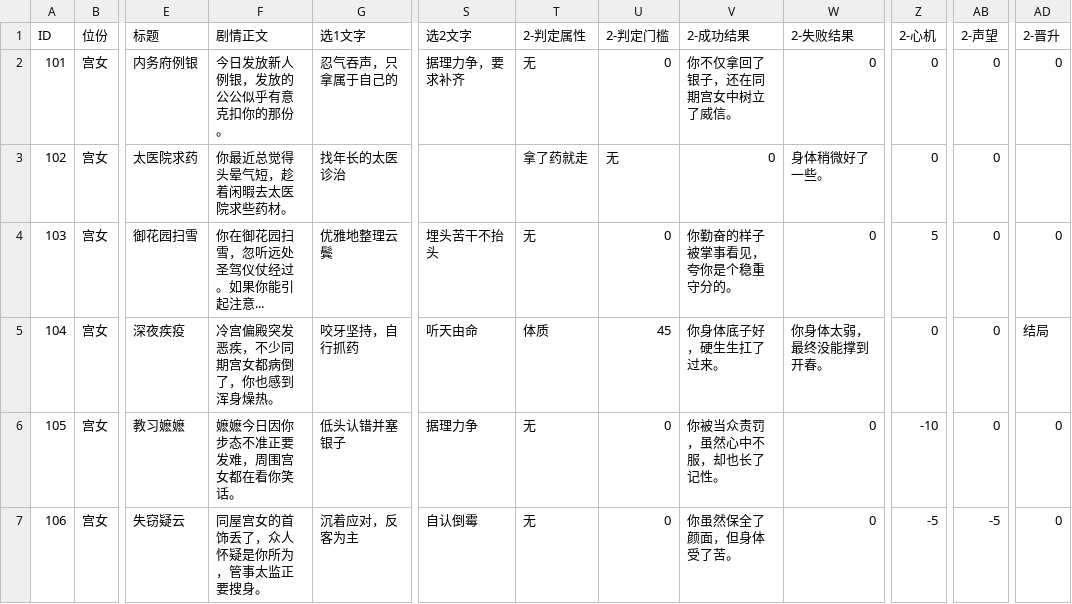
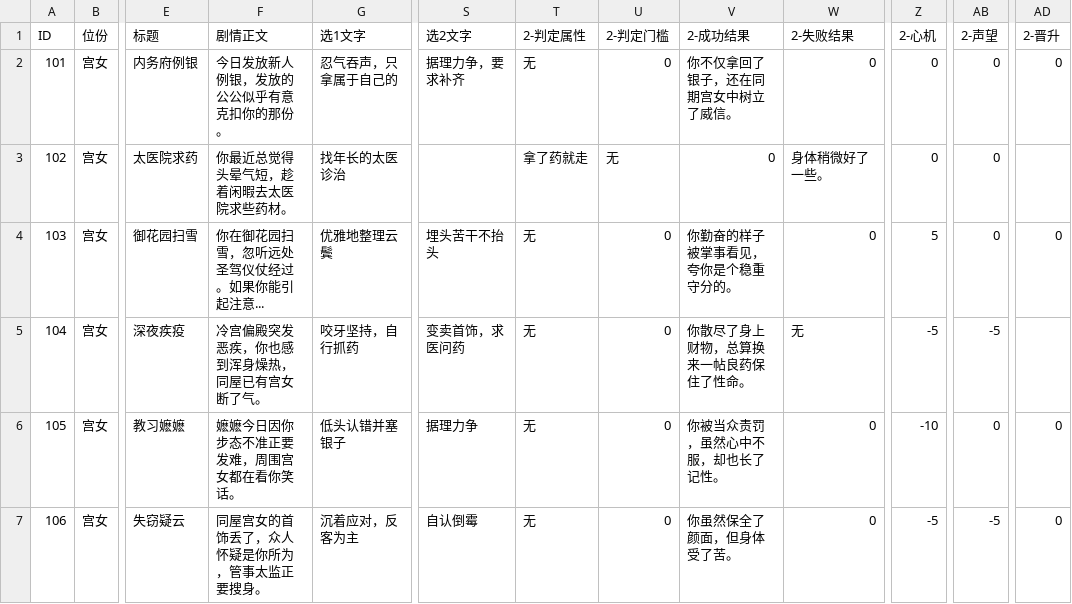
Before and after one commit to brorobooo/palace-game, a CSV file: plot.csv, drawn as a sheet; only a part is shown, gaps mark what is left out; the diff names each change by its address in the sheet, - before the commit and + after, or states it on an @@ line.

Commit message:
Update plot.csv

```diff
--- a/plot.csv
+++ b/plot.csv
-F5 (剧情正文): 冷宫偏殿突发恶疾，不少同期宫女都病倒了，你也感到浑身燥热。
+F5 (剧情正文): 冷宫偏殿突发恶疾，你也感到浑身燥热，同屋已有宫女断了气。
-S5 (选2文字): 听天由命
+S5 (选2文字): 变卖首饰，求医问药
-T5 (2-判定属性): 体质
+T5 (2-判定属性): 无
-U5 (2-判定门槛): 45
+U5 (2-判定门槛): 0
-V5 (2-成功结果): 你身体底子好，硬生生扛了过来。
+V5 (2-成功结果): 你散尽了身上财物，总算换来一帖良药保住了性命。
-W5 (2-失败结果): 你身体太弱，最终没能撑到开春。
+W5 (2-失败结果): 无
-Z5 (2-心机): 0
+Z5 (2-心机): -5
-AB5 (2-声望): 0
+AB5 (2-声望): -5
-AD5 (2-晋升): 结局
+AD5 (2-晋升): (empty)
```
